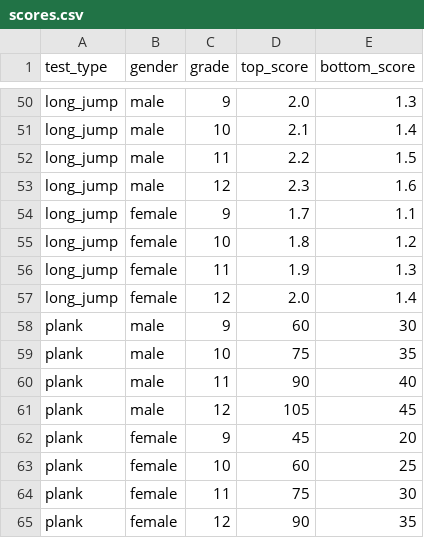
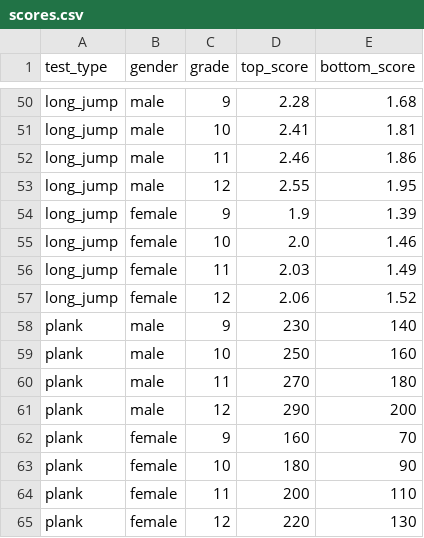
Before and after one commit to omerbna/reali-sports, a CSV file: scores.csv, drawn as a sheet; only a part is shown, gaps mark what is left out; the diff covers the shown part only; the diff names each change by its address in the sheet, - before the commit and + after, or states it on an @@ line.

Commit message:
adding test types, revaluing scores

```diff
--- a/scores.csv
+++ b/scores.csv
-D50 (top_score): 2.0
+D50 (top_score): 2.28
-E50 (bottom_score): 1.3
+E50 (bottom_score): 1.68
-D51 (top_score): 2.1
+D51 (top_score): 2.41
-E51 (bottom_score): 1.4
+E51 (bottom_score): 1.81
-D52 (top_score): 2.2
+D52 (top_score): 2.46
-E52 (bottom_score): 1.5
+E52 (bottom_score): 1.86
-D53 (top_score): 2.3
+D53 (top_score): 2.55
-E53 (bottom_score): 1.6
+E53 (bottom_score): 1.95
-D54 (top_score): 1.7
+D54 (top_score): 1.9
-E54 (bottom_score): 1.1
+E54 (bottom_score): 1.39
-D55 (top_score): 1.8
+D55 (top_score): 2.0
-E55 (bottom_score): 1.2
+E55 (bottom_score): 1.46
-D56 (top_score): 1.9
+D56 (top_score): 2.03
-E56 (bottom_score): 1.3
+E56 (bottom_score): 1.49
-D57 (top_score): 2.0
+D57 (top_score): 2.06
-E57 (bottom_score): 1.4
+E57 (bottom_score): 1.52
-D58 (top_score): 60
+D58 (top_score): 230
-E58 (bottom_score): 30
+E58 (bottom_score): 140
-D59 (top_score): 75
+D59 (top_score): 250
-E59 (bottom_score): 35
+E59 (bottom_score): 160
-D60 (top_score): 90
+D60 (top_score): 270
-E60 (bottom_score): 40
+E60 (bottom_score): 180
-D61 (top_score): 105
+D61 (top_score): 290
-E61 (bottom_score): 45
+E61 (bottom_score): 200
-D62 (top_score): 45
+D62 (top_score): 160
-E62 (bottom_score): 20
+E62 (bottom_score): 70
-D63 (top_score): 60
+D63 (top_score): 180
-E63 (bottom_score): 25
+E63 (bottom_score): 90
-D64 (top_score): 75
+D64 (top_score): 200
-E64 (bottom_score): 30
+E64 (bottom_score): 110
-D65 (top_score): 90
+D65 (top_score): 220
-E65 (bottom_score): 35
+E65 (bottom_score): 130
```
Also changed, not shown: 8 added rows and 63 edited cells elsewhere in this file, options.csv, 1 other file.
